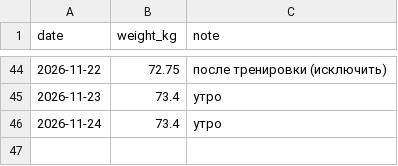
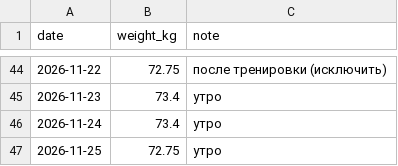
Before and after one commit to urevoleg/ai-weight-plan, a CSV file: site/data/weights.csv, drawn as a sheet; only a part is shown, gaps mark what is left out; the diff names each change by its address in the sheet, - before the commit and + after, or states it on an @@ line.

Commit message:
Data: add morning weight for 2026-11-25

```diff
--- a/site/data/weights.csv
+++ b/site/data/weights.csv
+row 47: 2026-11-25 | 72.75 | утро
```
